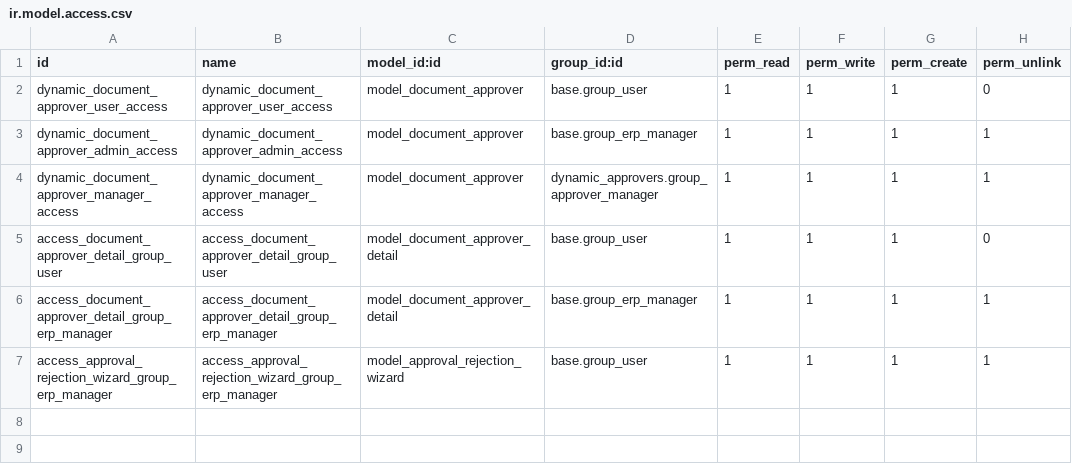
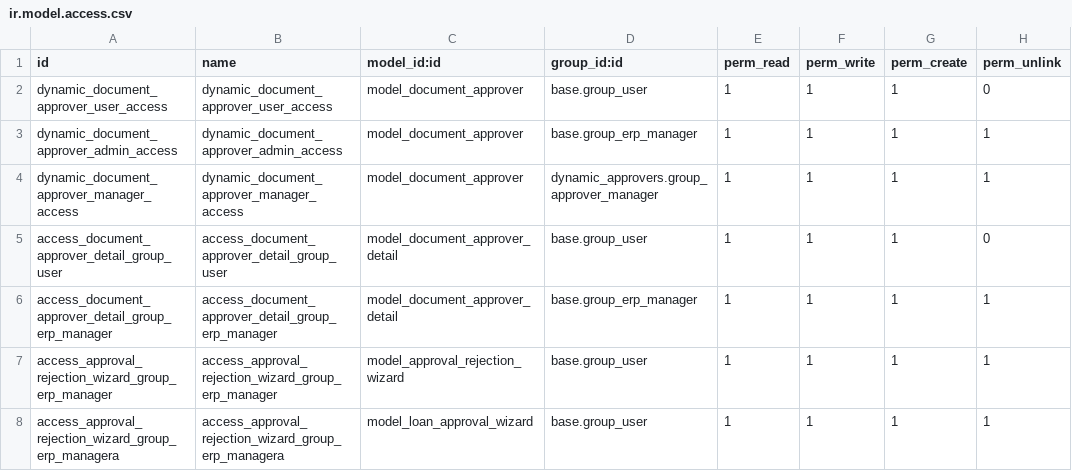
Before and after one commit to Alif-Zero/xtrasoft, a CSV file: dynamic_approvers/purchase/security/ir.model.access.csv, drawn as a sheet.

Commit message:
contract_approvals customize_payroll dynamic_approvers employee_late_check_in hr_grade_rank odoo_hr ohrms_overtime

```diff
--- a/dynamic_approvers/purchase/security/ir.model.access.csv
+++ b/dynamic_approvers/purchase/security/ir.model.access.csv
@@ -7 +7,2 @@ access_document_approver_detail_group_erp_manager,access_document_approver_detai
 access_approval_rejection_wizard_group_erp_manager,access_approval_rejection_wizard_group_erp_manager,model_approval_rejection_wizard,base.group_user,1,1,1,1
+access_approval_rejection_wizard_group_erp_managera,access_approval_rejection_wizard_group_erp_managera,model_loan_approval_wizard,base.group_user,1,1,1,1
```
Also changed, not shown: customize_payroll/security/ir.model.access.csv, 39 other files.
